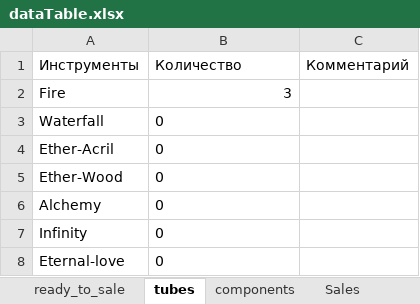
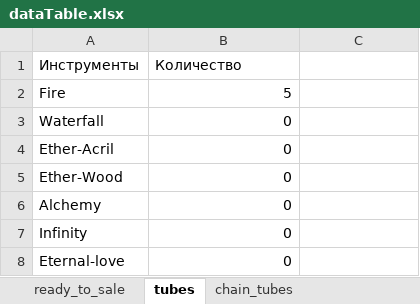
Before and after one commit to titoan/DiviyaSkladBot, an Excel workbook: data/dataTable.xlsx, sheet tubes, drawn as a sheet; values as stored, in another font and other column widths than the file's, no borders; the diff names each change by its address in the sheet, - before the commit and + after, or states it on an @@ line.

Commit message:
new maerial obj; chain tubes; tubes

```diff
--- a/data/dataTable.xlsx (sheet tubes)
+++ b/data/dataTable.xlsx (sheet tubes)
+sheet tab: chain_tubes
-C1: Комментарий
+C1: (empty)
-B2 (Количество): 3
+B2 (Количество): 5
-B3:B8 alignment: left
+B3:B8 alignment: right
```
Also changed, not shown: sheet components, sheet ready_to_sale, sheet Sales Ua, sheet Sales, 3 other files.
